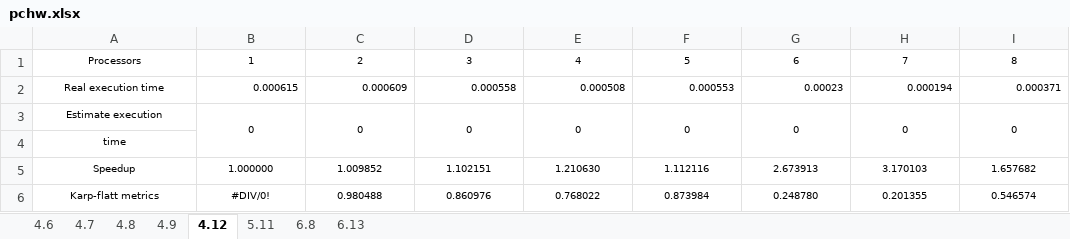
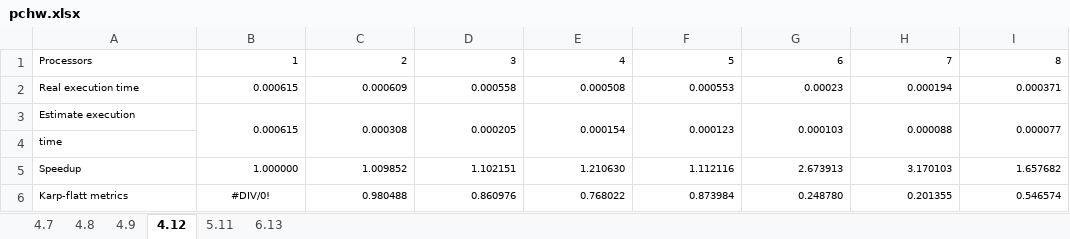
Before and after one commit to R11525006/parallel-computation-hw, an Excel workbook: pchw.xlsx, sheet 4.12, drawn as a sheet; values as stored, in another font and other column widths than the file's, no borders; charts and pictures not drawn; the diff names each change by its address in the sheet, - before the commit and + after, or states it on an @@ line.

```diff
--- a/pchw.xlsx (sheet 4.12)
+++ b/pchw.xlsx (sheet 4.12)
-sheet tab: 4.6
-sheet tab: 6.8
-A1:A6 alignment: center
+A1:A6 alignment: left
-B1:I1 alignment: center
+B1:I1 alignment: right
-B3: 0
+B3: 0.000615
-B3:I3 alignment: center
+B3:I3 alignment: right
-C3: 0
+C3: 0.000308
-D3: 0
+D3: 0.000205
-E3: 0
+E3: 0.000154
-F3: 0
+F3: 0.000123
-G3: 0
+G3: 0.000103
-H3: 0
+H3: 0.000088
-I3: 0
+I3: 0.000077
-B5:I5 alignment: center
+B5:I5 alignment: right
-C6:I6 alignment: center
+C6:I6 alignment: right
```
Also changed, not shown: sheet 4.9, sheet 4.8, sheet 4.7, sheet 6.13, sheet 5.11, charts or pictures, 6 other files.
